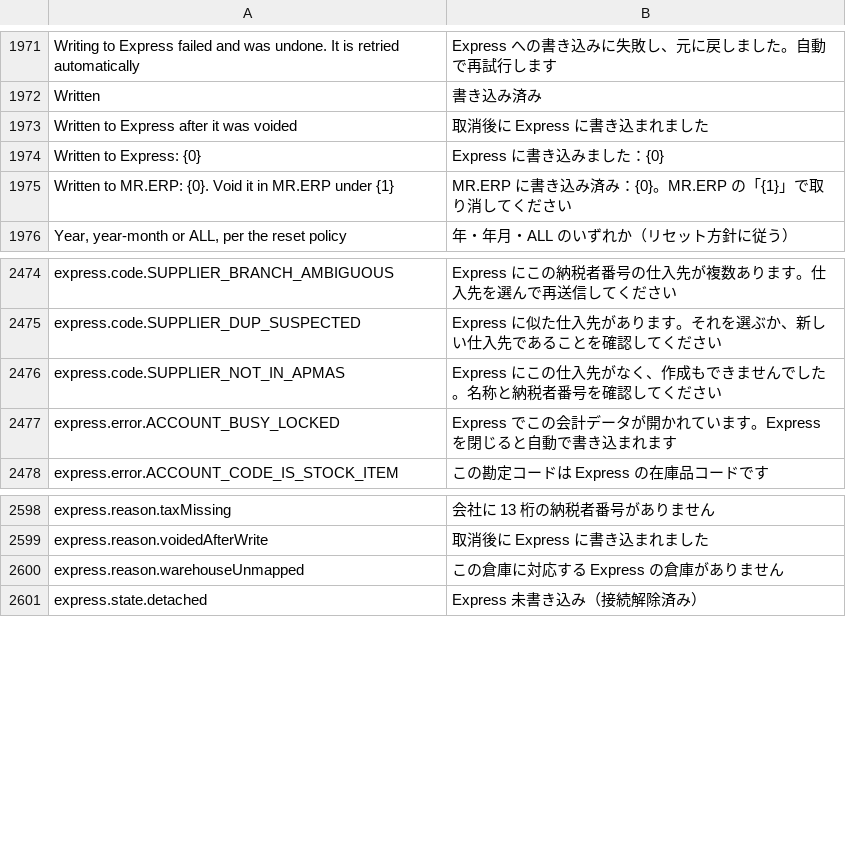
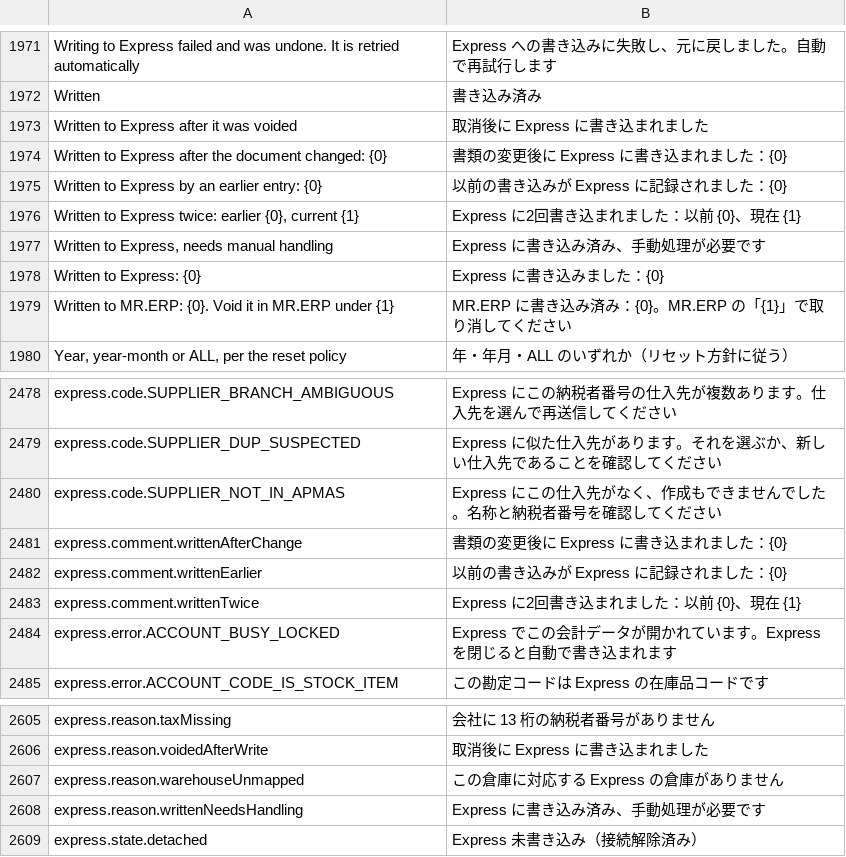
Before and after one commit to skin306152-star/pearnly, a CSV file: apps/pearnly_erp_portal/pearnly_erp_portal/translations/ja.csv, drawn as a sheet; only a part is shown, gaps mark what is left out; the diff names each change by its address in the sheet, - before the commit and + after, or states it on an @@ line.

```diff
--- a/apps/pearnly_erp_portal/pearnly_erp_portal/translations/ja.csv
+++ b/apps/pearnly_erp_portal/pearnly_erp_portal/translations/ja.csv
+row 1974: Written to Express after the document changed: {0} | 書類の変更後に Express に書き込まれました：{0}
+row 1975: Written to Express by an earlier entry: {0} | 以前の書き込みが Express に記録されました：{0}
+row 1976: Written to Express twice: earlier {0}, current {1} | Express に2回書き込まれました：以前 {0}、現在 {1}
+row 1977: Written to Express, needs manual handling | Express に書き込み済み、手動処理が必要です
+row 2481: express.comment.writtenAfterChange | 書類の変更後に Express に書き込まれました：{0}
+row 2482: express.comment.writtenEarlier | 以前の書き込みが Express に記録されました：{0}
+row 2483: express.comment.writtenTwice | Express に2回書き込まれました：以前 {0}、現在 {1}
+row 2608: express.reason.writtenNeedsHandling | Express に書き込み済み、手動処理が必要です
```
Also changed, not shown: apps/pearnly_erp_portal/pearnly_erp_portal/i18n/messages.tsv, apps/pearnly_erp_portal/pearnly_erp_portal/translations/en.csv, 13 other files.
